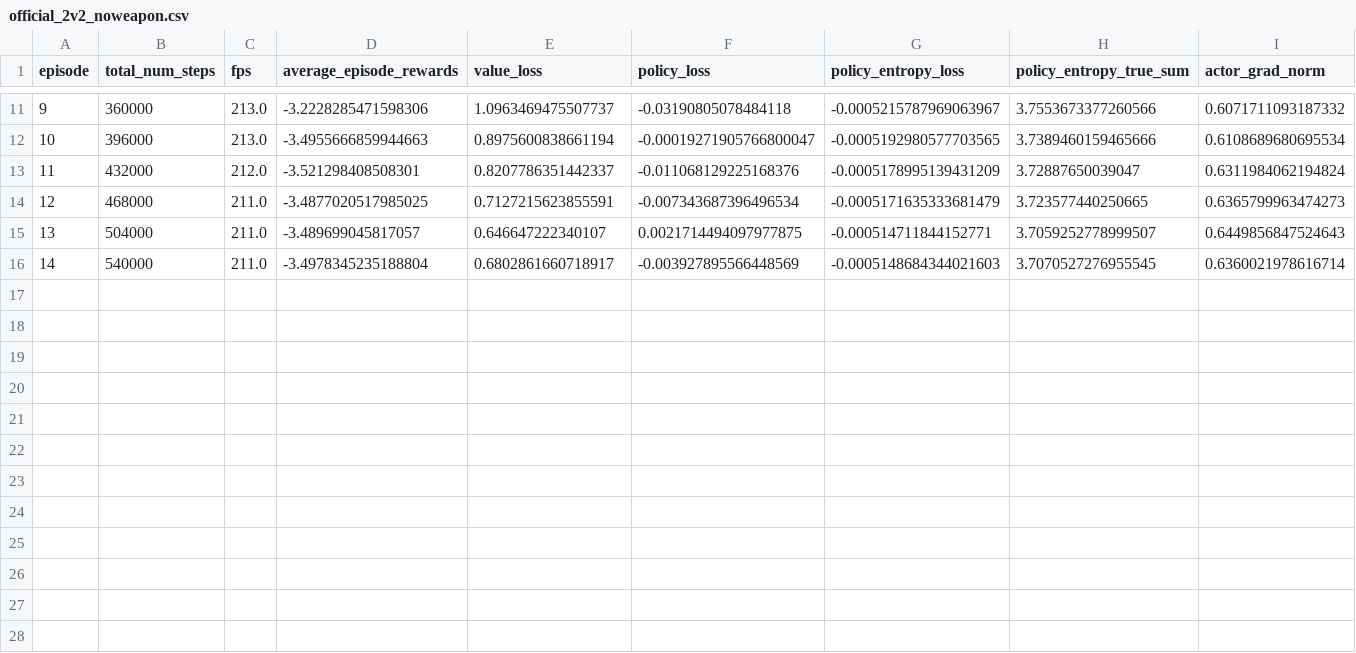
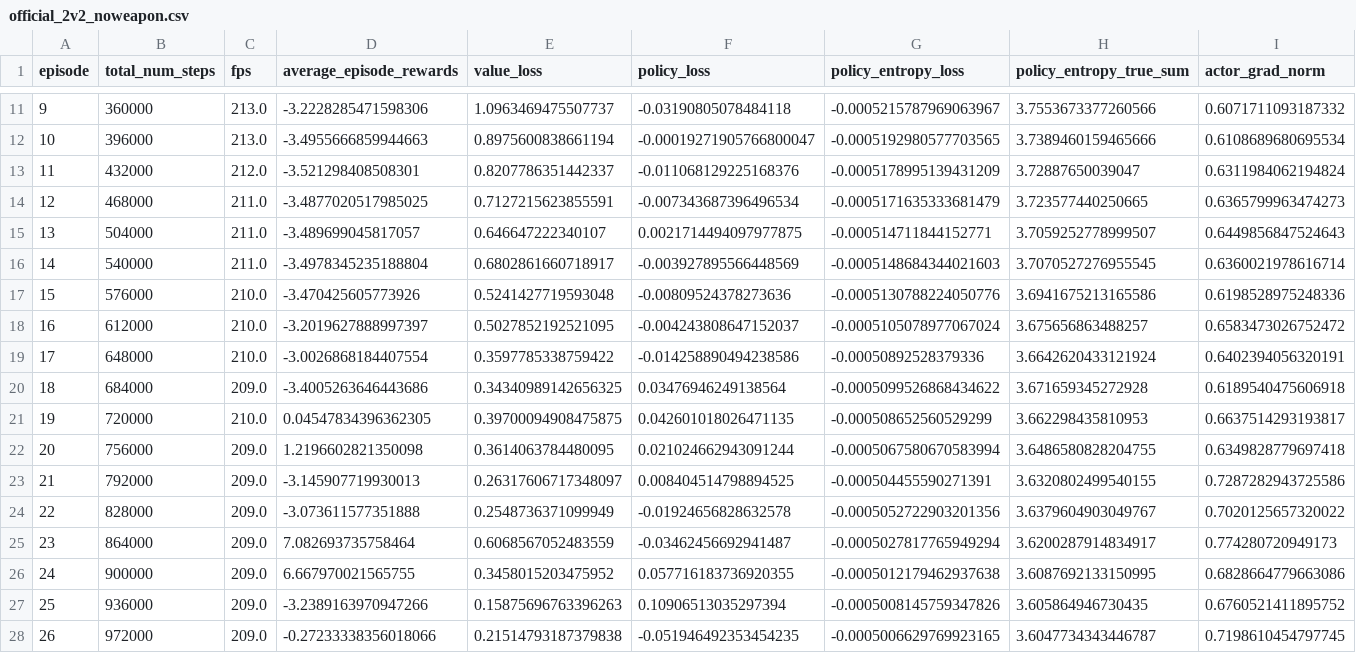
Before and after one commit to David-JayTao/SEU-SRTP, a CSV file: experiments/2026-10-04-night/metrics/curves/official_2v2_noweapon.csv, drawn as a sheet; only a part is shown, gaps mark what is left out; rows hold the shown columns only; the diff names each change by its address in the sheet, - before the commit and + after, or states it on an @@ line.

```diff
--- a/experiments/2026-10-04-night/metrics/curves/official_2v2_noweapon.csv
+++ b/experiments/2026-10-04-night/metrics/curves/official_2v2_noweapon.csv
+row 17: 15 | 576000 | 210.0 | -3.470425605773926 | 0.5241427719593048 | -0.00809524378273636 | -0.0005130788224050776 | 3.6941675213165586 | 0.6198528975248336
+row 18: 16 | 612000 | 210.0 | -3.2019627888997397 | 0.5027852192521095 | -0.004243808647152037 | -0.0005105078977067024 | 3.675656863488257 | 0.6583473026752472
+row 19: 17 | 648000 | 210.0 | -3.0026868184407554 | 0.3597785338759422 | -0.014258890494238586 | -0.00050892528379336 | 3.6642620433121924 | 0.6402394056320191
+row 20: 18 | 684000 | 209.0 | -3.4005263646443686 | 0.34340989142656325 | 0.03476946249138564 | -0.0005099526868434622 | 3.671659345272928 | 0.6189540475606918
+row 21: 19 | 720000 | 210.0 | 0.04547834396362305 | 0.39700094908475875 | 0.042601018026471135 | -0.000508652560529299 | 3.662298435810953 | 0.6637514293193817
+row 22: 20 | 756000 | 209.0 | 1.2196602821350098 | 0.3614063784480095 | 0.021024662943091244 | -0.0005067580670583994 | 3.6486580828204755 | 0.6349828779697418
+row 23: 21 | 792000 | 209.0 | -3.145907719930013 | 0.26317606717348097 | 0.008404514798894525 | -0.000504455590271391 | 3.6320802499540155 | 0.7287282943725586
+row 24: 22 | 828000 | 209.0 | -3.073611577351888 | 0.2548736371099949 | -0.01924656828632578 | -0.0005052722903201356 | 3.6379604903049767 | 0.7020125657320022
+row 25: 23 | 864000 | 209.0 | 7.082693735758464 | 0.6068567052483559 | -0.03462456692941487 | -0.0005027817765949294 | 3.6200287914834917 | 0.774280720949173
+row 26: 24 | 900000 | 209.0 | 6.667970021565755 | 0.3458015203475952 | 0.057716183736920355 | -0.0005012179462937638 | 3.6087692133150995 | 0.6828664779663086
+row 27: 25 | 936000 | 209.0 | -3.2389163970947266 | 0.15875696763396263 | 0.10906513035297394 | -0.0005008145759347826 | 3.605864946730435 | 0.6760521411895752
+row 28: 26 | 972000 | 209.0 | -0.27233338356018066 | 0.21514793187379838 | -0.051946492353454235 | -0.0005006629769923165 | 3.6047734343446787 | 0.7198610454797745
```
Also changed, not shown: experiments/2026-10-04-night/metrics/curves/official_2v2_noweapon_selfplay.csv, experiments/2026-10-04-night/metrics/curves/scaling_3v3_noweapon_s1.csv, 18 other files.
